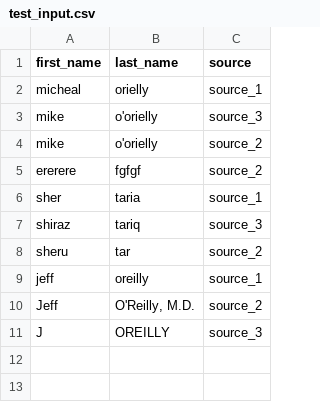
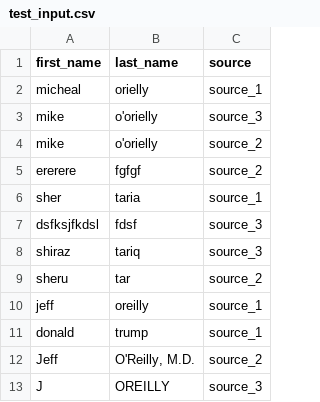
Before and after one commit to SherazT/RecordLinkage, a CSV file: data/test_input.csv, drawn as a sheet; the diff names each change by its address in the sheet, - before the commit and + after, or states it on an @@ line.

Commit message:
update csv

```diff
--- a/data/test_input.csv
+++ b/data/test_input.csv
+row 7: dsfksjfkdsl | fdsf | source_3
+row 11: donald | trump | source_1
```
